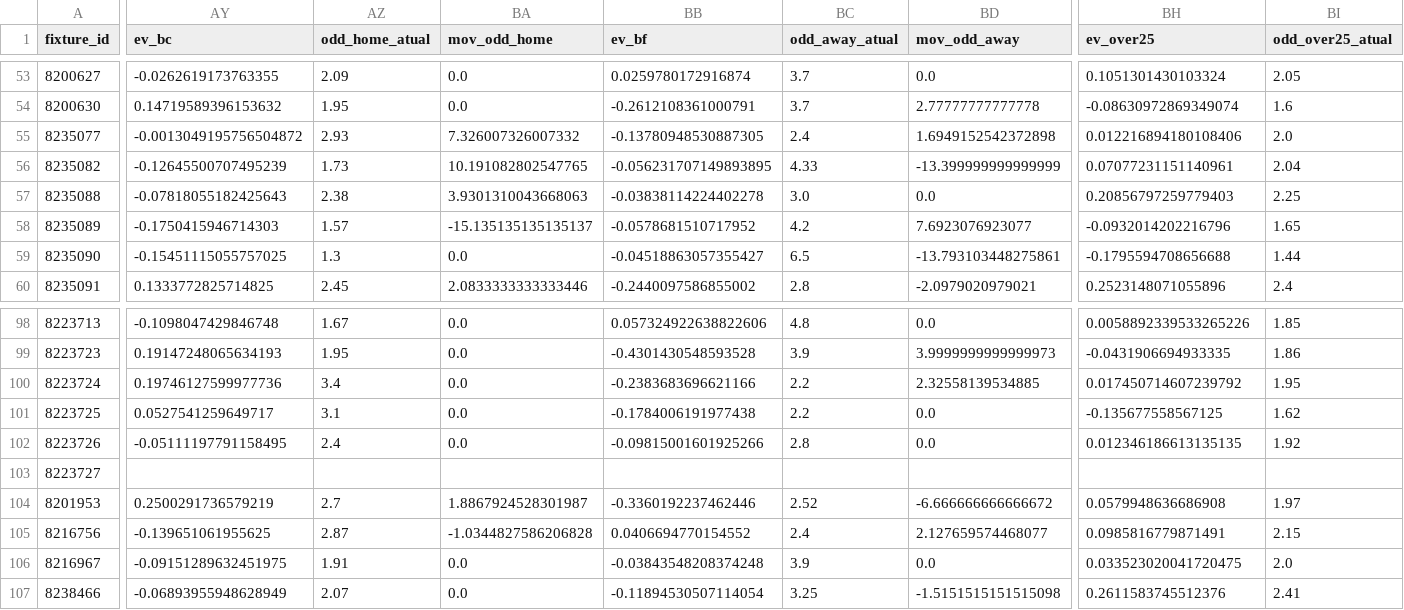
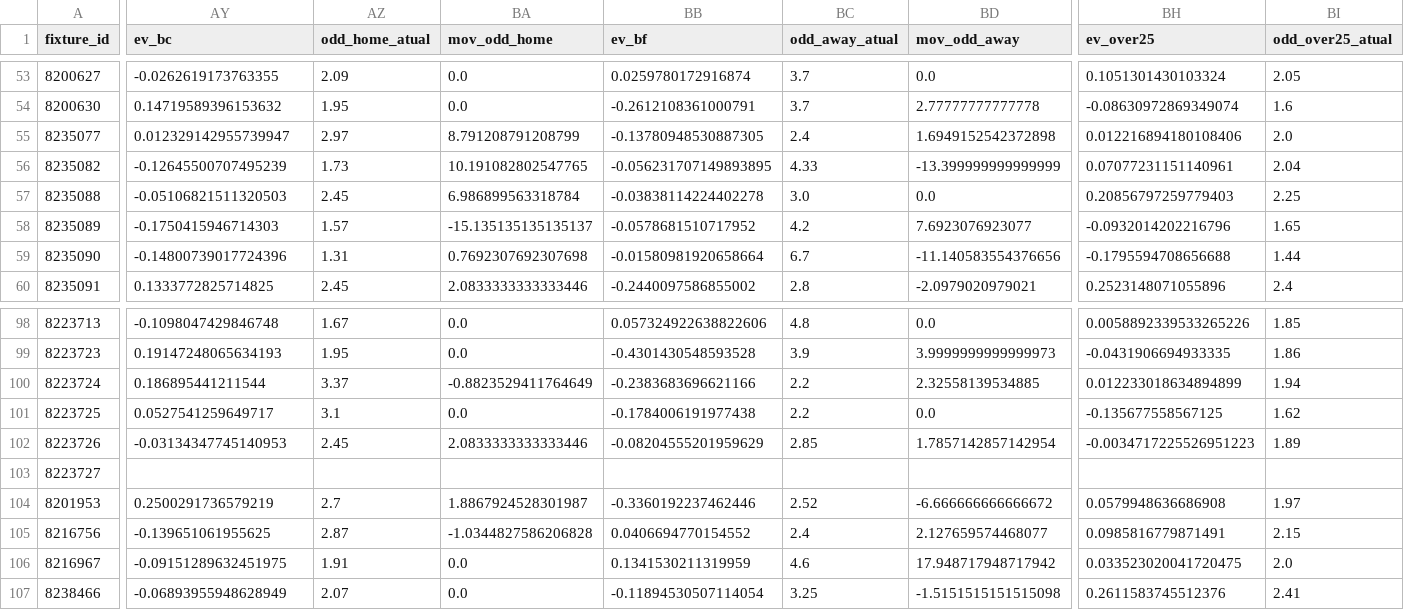
Before and after one commit to tarcisio248/PAINEL_FULBETS, a CSV file: rodada_atual_v3.csv, drawn as a sheet; only a part is shown, gaps mark what is left out; the diff covers the shown part only; the diff names each change by its address in the sheet, - before the commit and + after, or states it on an @@ line.

Commit message:
atualização 21-03-2026 14:40

```diff
--- a/rodada_atual_v3.csv
+++ b/rodada_atual_v3.csv
-AY55 (ev_bc): -0.0013049195756504872
+AY55 (ev_bc): 0.012329142955739947
-AZ55 (odd_home_atual): 2.93
+AZ55 (odd_home_atual): 2.97
-BA55 (mov_odd_home): 7.326007326007332
+BA55 (mov_odd_home): 8.791208791208799
-AY57 (ev_bc): -0.07818055182425643
+AY57 (ev_bc): -0.05106821511320503
-AZ57 (odd_home_atual): 2.38
+AZ57 (odd_home_atual): 2.45
-BA57 (mov_odd_home): 3.9301310043668063
+BA57 (mov_odd_home): 6.986899563318784
-AY59 (ev_bc): -0.15451115055757025
+AY59 (ev_bc): -0.14800739017724396
-AZ59 (odd_home_atual): 1.3
+AZ59 (odd_home_atual): 1.31
-BA59 (mov_odd_home): 0.0
+BA59 (mov_odd_home): 0.7692307692307698
-BB59 (ev_bf): -0.04518863057355427
+BB59 (ev_bf): -0.01580981920658664
-BC59 (odd_away_atual): 6.5
+BC59 (odd_away_atual): 6.7
-BD59 (mov_odd_away): -13.793103448275861
+BD59 (mov_odd_away): -11.140583554376656
-AY100 (ev_bc): 0.19746127599977736
+AY100 (ev_bc): 0.186895441211544
-AZ100 (odd_home_atual): 3.4
+AZ100 (odd_home_atual): 3.37
-BA100 (mov_odd_home): 0.0
+BA100 (mov_odd_home): -0.8823529411764649
-BH100 (ev_over25): 0.017450714607239792
+BH100 (ev_over25): 0.012233018634894899
-BI100 (odd_over25_atual): 1.95
+BI100 (odd_over25_atual): 1.94
-AY102 (ev_bc): -0.05111197791158495
+AY102 (ev_bc): -0.03134347745140953
-AZ102 (odd_home_atual): 2.4
+AZ102 (odd_home_atual): 2.45
-BA102 (mov_odd_home): 0.0
+BA102 (mov_odd_home): 2.0833333333333446
-BB102 (ev_bf): -0.09815001601925266
+BB102 (ev_bf): -0.08204555201959629
-BC102 (odd_away_atual): 2.8
+BC102 (odd_away_atual): 2.85
-BD102 (mov_odd_away): 0.0
+BD102 (mov_odd_away): 1.7857142857142954
-BH102 (ev_over25): 0.012346186613135135
+BH102 (ev_over25): -0.0034717225526951223
-BI102 (odd_over25_atual): 1.92
+BI102 (odd_over25_atual): 1.89
-BB106 (ev_bf): -0.03843548208374248
+BB106 (ev_bf): 0.1341530211319959
-BC106 (odd_away_atual): 3.9
+BC106 (odd_away_atual): 4.6
-BD106 (mov_odd_away): 0.0
+BD106 (mov_odd_away): 17.948717948717942
```
Also changed, not shown: 32 edited cells elsewhere in this file, rodada_atual_sos_v3.csv, 1 other file.
